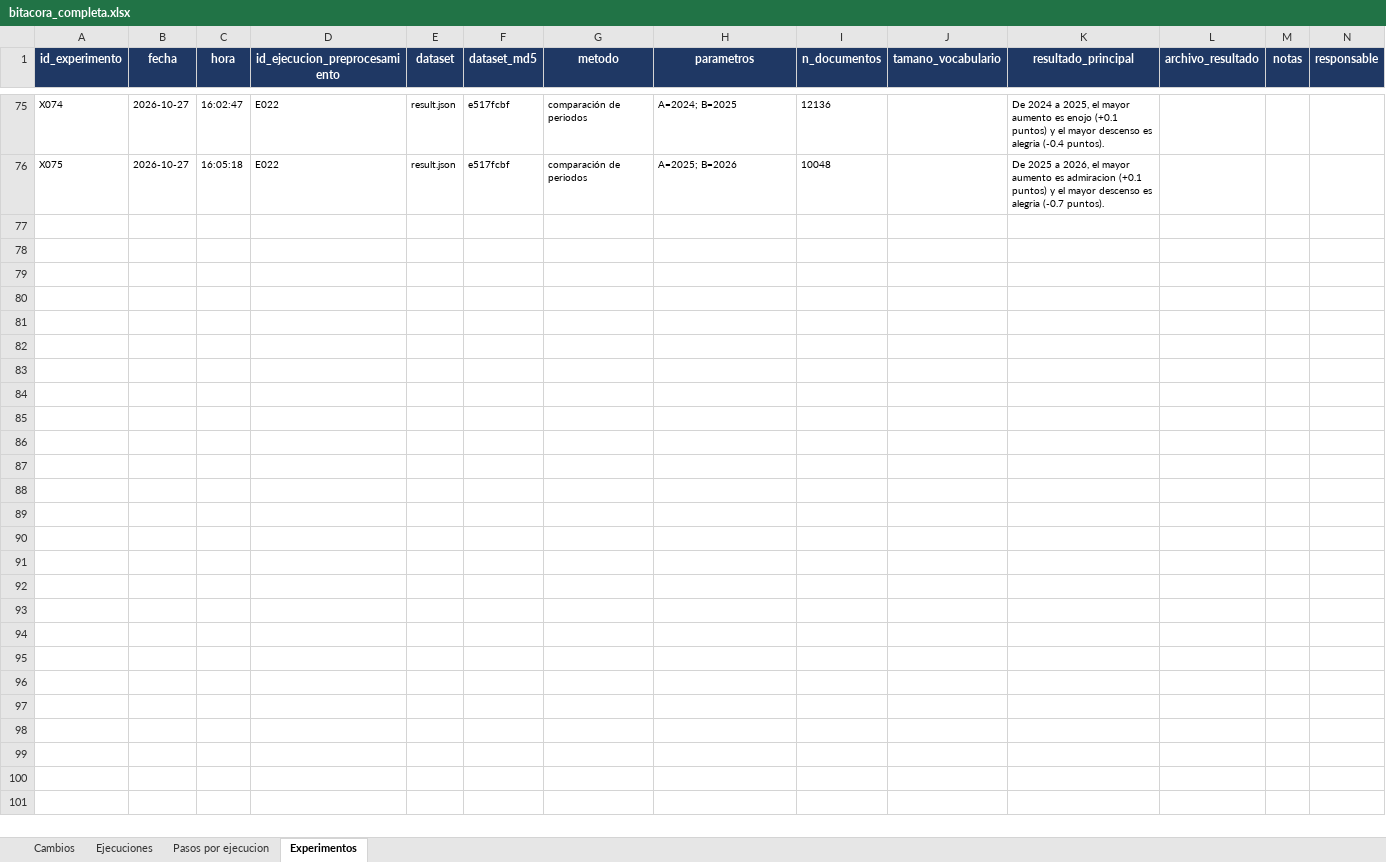
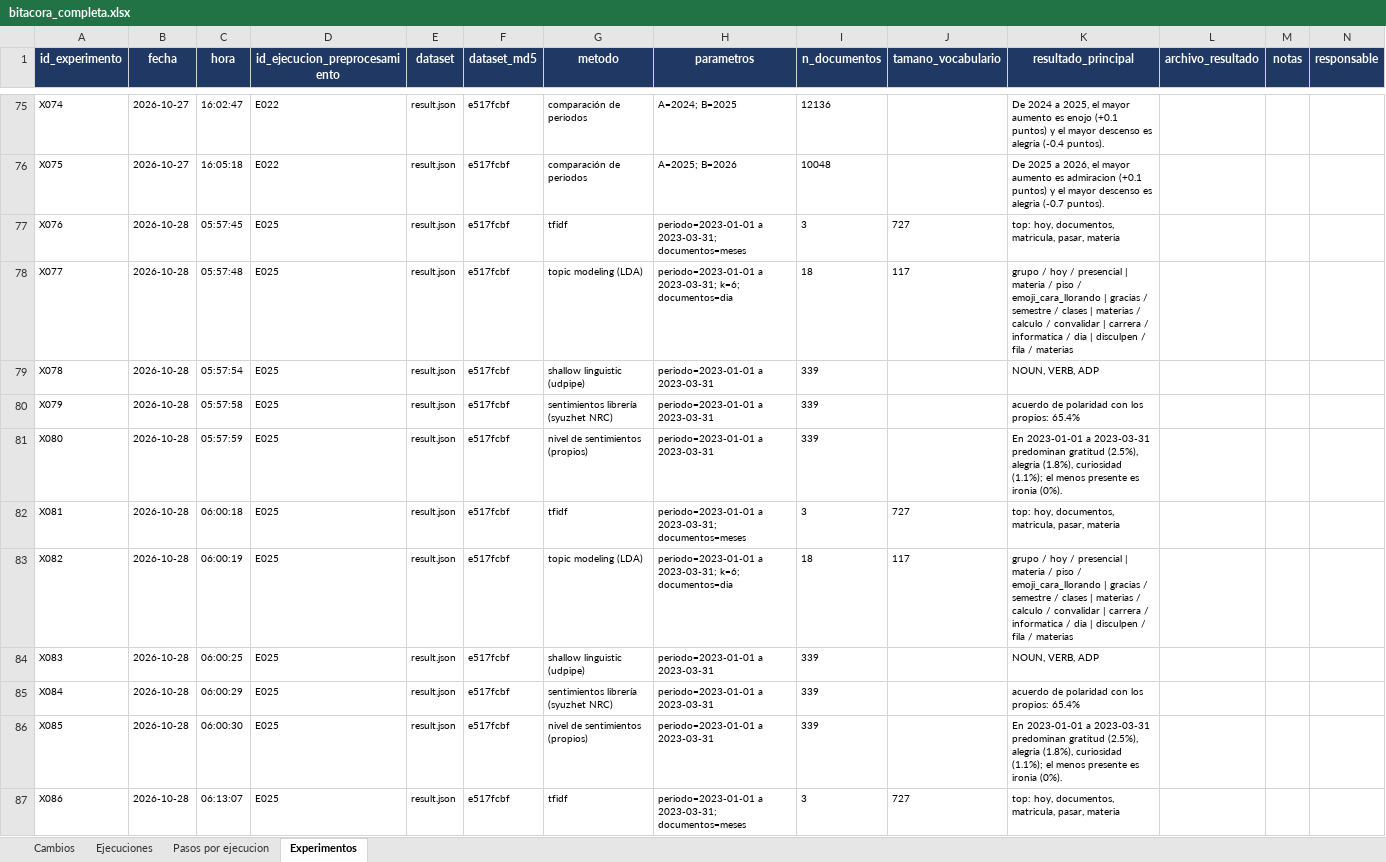
Before and after one commit to MarceloLuque44/AnSent_DT, an Excel workbook: r/bitacoras/bitacora_completa.xlsx, sheet Experimentos, drawn as a sheet; only a part is shown, gaps mark what is left out; values as stored, in another font and other column widths than the file's, no borders; the diff covers the shown part only; the diff names each change by its address in the sheet, - before the commit and + after, or states it on an @@ line.

```diff
--- a/r/bitacoras/bitacora_completa.xlsx (sheet Experimentos)
+++ b/r/bitacoras/bitacora_completa.xlsx (sheet Experimentos)
+row 77: X076 | 2026-10-28 | 05:57:45 | E025 | result.json | e517fcbf | tfidf | periodo=2023-01-01 a 2023-03-31; documentos=meses | 3 | 727 | top: hoy, documentos, matricula, pasar, materia
+row 78: X077 | 2026-10-28 | 05:57:48 | E025 | result.json | e517fcbf | topic modeling (LDA) | periodo=2023-01-01 a 2023-03-31; k=6; documentos=dia | 18 | 117 | grupo / hoy / presencial | materia / piso / emoji_cara_llorando | gracias / semestre / clases | materias / calculo / convalidar | carrera / informatica / dia | disculpen / fila / materias
+row 79: X078 | 2026-10-28 | 05:57:54 | E025 | result.json | e517fcbf | shallow linguistic (udpipe) | periodo=2023-01-01 a 2023-03-31 | 339 |  | NOUN, VERB, ADP
+row 80: X079 | 2026-10-28 | 05:57:58 | E025 | result.json | e517fcbf | sentimientos librería (syuzhet NRC) | periodo=2023-01-01 a 2023-03-31 | 339 |  | acuerdo de polaridad con los propios: 65.4%
+row 81: X080 | 2026-10-28 | 05:57:59 | E025 | result.json | e517fcbf | nivel de sentimientos (propios) | periodo=2023-01-01 a 2023-03-31 | 339 |  | En 2023-01-01 a 2023-03-31 predominan gratitud (2.5%), alegria (1.8%), curiosidad (1.1%); el menos presente es ironia (0%).
+row 82: X081 | 2026-10-28 | 06:00:18 | E025 | result.json | e517fcbf | tfidf | periodo=2023-01-01 a 2023-03-31; documentos=meses | 3 | 727 | top: hoy, documentos, matricula, pasar, materia
+row 83: X082 | 2026-10-28 | 06:00:19 | E025 | result.json | e517fcbf | topic modeling (LDA) | periodo=2023-01-01 a 2023-03-31; k=6; documentos=dia | 18 | 117 | grupo / hoy / presencial | materia / piso / emoji_cara_llorando | gracias / semestre / clases | materias / calculo / convalidar | carrera / informatica / dia | disculpen / fila / materias
+row 84: X083 | 2026-10-28 | 06:00:25 | E025 | result.json | e517fcbf | shallow linguistic (udpipe) | periodo=2023-01-01 a 2023-03-31 | 339 |  | NOUN, VERB, ADP
+row 85: X084 | 2026-10-28 | 06:00:29 | E025 | result.json | e517fcbf | sentimientos librería (syuzhet NRC) | periodo=2023-01-01 a 2023-03-31 | 339 |  | acuerdo de polaridad con los propios: 65.4%
+row 86: X085 | 2026-10-28 | 06:00:30 | E025 | result.json | e517fcbf | nivel de sentimientos (propios) | periodo=2023-01-01 a 2023-03-31 | 339 |  | En 2023-01-01 a 2023-03-31 predominan gratitud (2.5%), alegria (1.8%), curiosidad (1.1%); el menos presente es ironia (0%).
+row 87: X086 | 2026-10-28 | 06:13:07 | E025 | result.json | e517fcbf | tfidf | periodo=2023-01-01 a 2023-03-31; documentos=meses | 3 | 727 | top: hoy, documentos, matricula, pasar, materia
```
Also changed, not shown: 11 added rows elsewhere in this sheet, sheet Pasos por ejecucion, sheet Cambios, sheet Ejecuciones, r/bitacoras/bitacora_limpia.xlsx, 16 other files.
